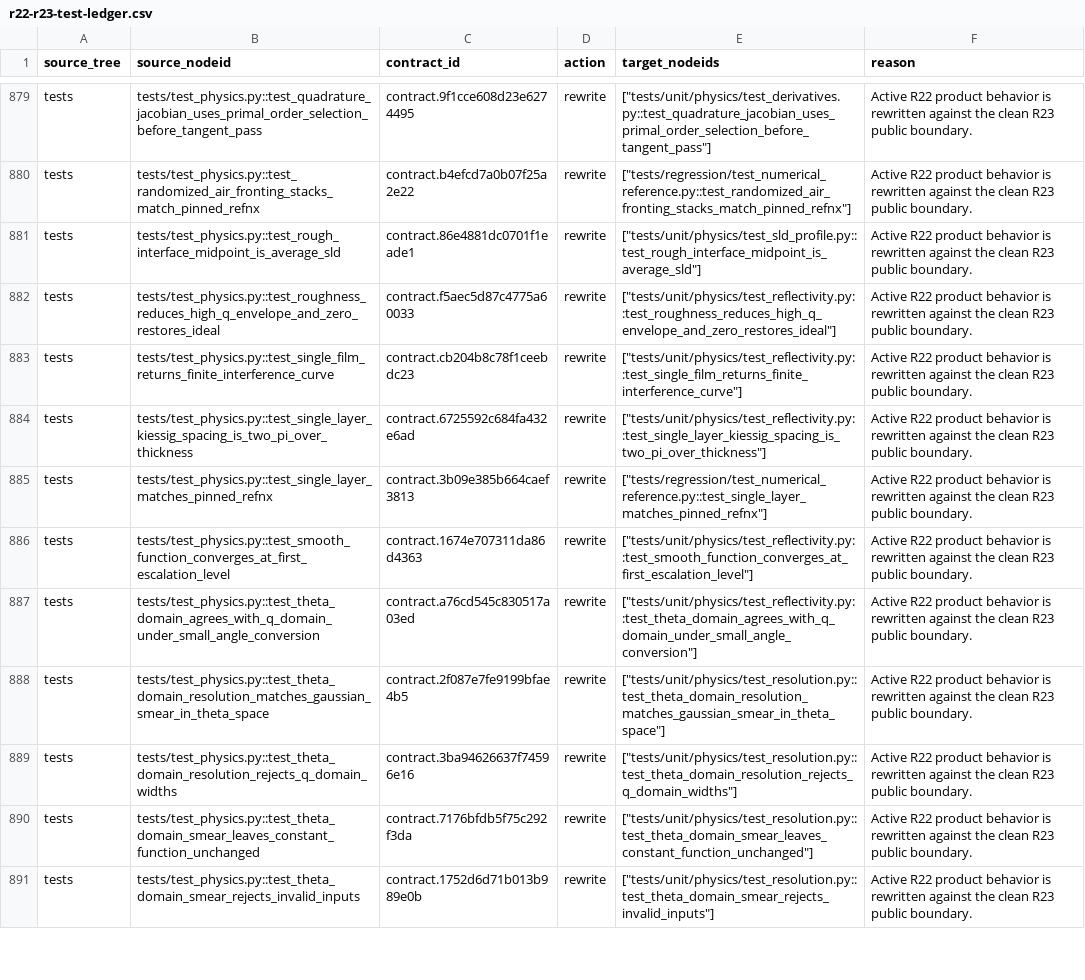
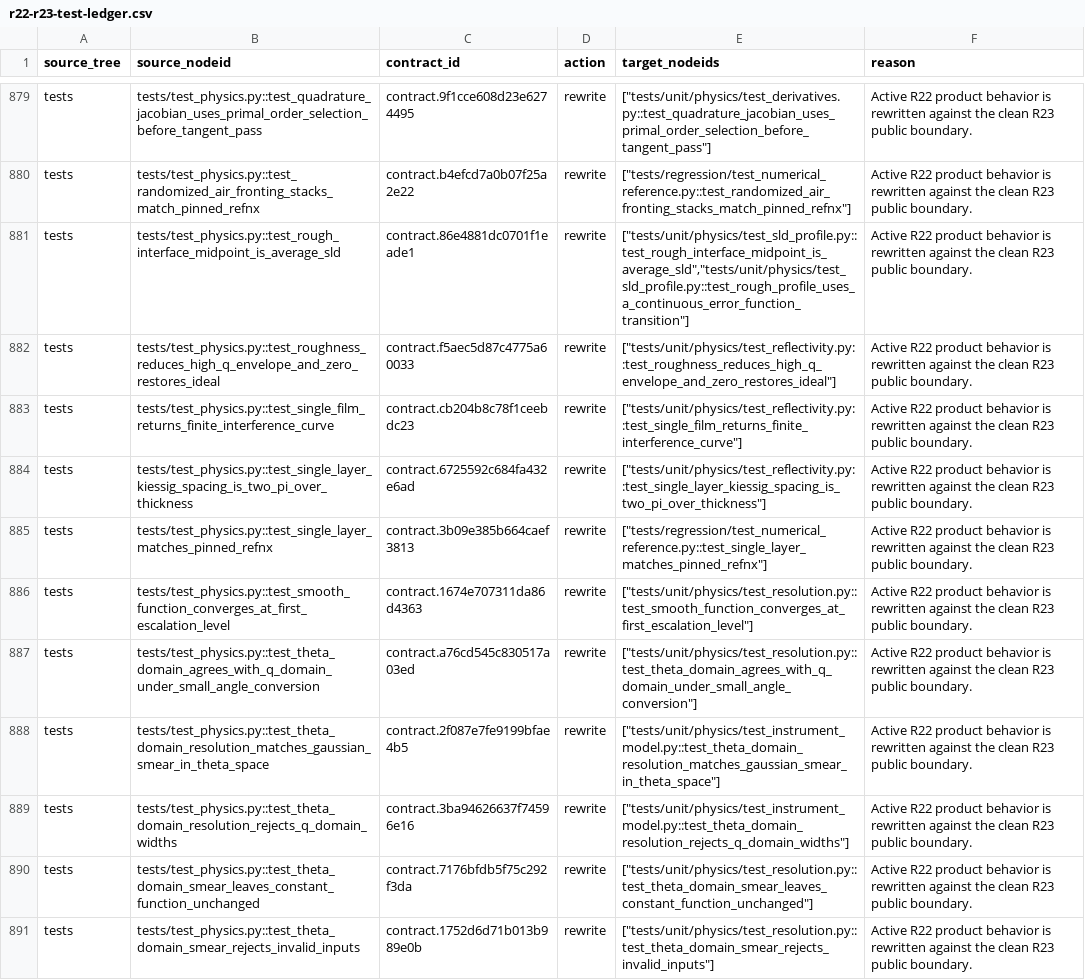
Before and after one commit to zxc-1/xrr-fitter, a CSV file: docs/architecture/r22-r23-test-ledger.csv, drawn as a sheet; only a part is shown, gaps mark what is left out; the diff covers the shown part only.

Commit message:
refactor: consolidate XRR physics engine

```diff
--- a/docs/architecture/r22-r23-test-ledger.csv
+++ b/docs/architecture/r22-r23-test-ledger.csv
@@ -880,3 +880,3 @@ tests,tests/test_physics.py::test_quadrature_jacobian_uses_primal_order_selectio
 tests,tests/test_physics.py::test_randomized_air_fronting_stacks_match_pinned_refnx,contract.b4efcd7a0b07f25a2e22,rewrite,"[""tests/regression/test_numerical_reference.py::test_randomized_air_fronting_stacks_match_pinned_refnx""]",Active R22 product behavior is rewritten against the clean R23 public boundary.
-tests,tests/test_physics.py::test_rough_interface_midpoint_is_average_sld,contract.86e4881dc0701f1eade1,rewrite,"[""tests/unit/physics/test_sld_profile.py::test_rough_interface_midpoint_is_average_sld""]",Active R22 product behavior is rewritten against the clean R23 public boundary.
+tests,tests/test_physics.py::test_rough_interface_midpoint_is_average_sld,contract.86e4881dc0701f1eade1,rewrite,"[""tests/unit/physics/test_sld_profile.py::test_rough_interface_midpoint_is_average_sld"",""tests/unit/physics/test_sld_profile.py::test_rough_profile_uses_a_continuous_error_function_transition""]",Active R22 product behavior is rewritten against the clean R23 public boundary.
 tests,tests/test_physics.py::test_roughness_reduces_high_q_envelope_and_zero_restores_ideal,contract.f5aec5d87c4775a60033,rewrite,"[""tests/unit/physics/test_reflectivity.py::test_roughness_reduces_high_q_envelope_and_zero_restores_ideal""]",Active R22 product behavior is rewritten against the clean R23 public boundary.
@@ -885,6 +885,6 @@ tests,tests/test_physics.py::test_single_layer_kiessig_spacing_is_two_pi_over_th
 tests,tests/test_physics.py::test_single_layer_matches_pinned_refnx,contract.3b09e385b664caef3813,rewrite,"[""tests/regression/test_numerical_reference.py::test_single_layer_matches_pinned_refnx""]",Active R22 product behavior is rewritten against the clean R23 public boundary.
-tests,tests/test_physics.py::test_smooth_function_converges_at_first_escalation_level,contract.1674e707311da86d4363,rewrite,"[""tests/unit/physics/test_reflectivity.py::test_smooth_function_converges_at_first_escalation_level""]",Active R22 product behavior is rewritten against the clean R23 public boundary.
-tests,tests/test_physics.py::test_theta_domain_agrees_with_q_domain_under_small_angle_conversion,contract.a76cd545c830517a03ed,rewrite,"[""tests/unit/physics/test_reflectivity.py::test_theta_domain_agrees_with_q_domain_under_small_angle_conversion""]",Active R22 product behavior is rewritten against the clean R23 public boundary.
-tests,tests/test_physics.py::test_theta_domain_resolution_matches_gaussian_smear_in_theta_space,contract.2f087e7fe9199bfae4b5,rewrite,"[""tests/unit/physics/test_resolution.py::test_theta_domain_resolution_matches_gaussian_smear_in_theta_space""]",Active R22 product behavior is rewritten against the clean R23 public boundary.
-tests,tests/test_physics.py::test_theta_domain_resolution_rejects_q_domain_widths,contract.3ba94626637f74596e16,rewrite,"[""tests/unit/physics/test_resolution.py::test_theta_domain_resolution_rejects_q_domain_widths""]",Active R22 product behavior is rewritten against the clean R23 public boundary.
+tests,tests/test_physics.py::test_smooth_function_converges_at_first_escalation_level,contract.1674e707311da86d4363,rewrite,"[""tests/unit/physics/test_resolution.py::test_smooth_function_converges_at_first_escalation_level""]",Active R22 product behavior is rewritten against the clean R23 public boundary.
+tests,tests/test_physics.py::test_theta_domain_agrees_with_q_domain_under_small_angle_conversion,contract.a76cd545c830517a03ed,rewrite,"[""tests/unit/physics/test_resolution.py::test_theta_domain_agrees_with_q_domain_under_small_angle_conversion""]",Active R22 product behavior is rewritten against the clean R23 public boundary.
+tests,tests/test_physics.py::test_theta_domain_resolution_matches_gaussian_smear_in_theta_space,contract.2f087e7fe9199bfae4b5,rewrite,"[""tests/unit/physics/test_instrument_model.py::test_theta_domain_resolution_matches_gaussian_smear_in_theta_space""]",Active R22 product behavior is rewritten against the clean R23 public boundary.
+tests,tests/test_physics.py::test_theta_domain_resolution_rejects_q_domain_widths,contract.3ba94626637f74596e16,rewrite,"[""tests/unit/physics/test_instrument_model.py::test_theta_domain_resolution_rejects_q_domain_widths""]",Active R22 product behavior is rewritten against the clean R23 public boundary.
 tests,tests/test_physics.py::test_theta_domain_smear_leaves_constant_function_unchanged,contract.7176bfdb5f75c292f3da,rewrite,"[""tests/unit/physics/test_resolution.py::test_theta_domain_smear_leaves_constant_function_unchanged""]",Active R22 product behavior is rewritten against the clean R23 public boundary.
```
Also changed, not shown: 67 edited cells elsewhere in this file, 25 other files.
